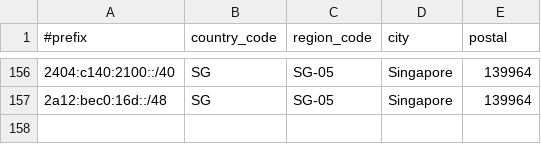
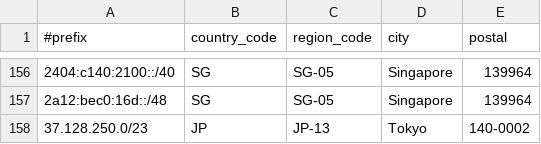
Before and after one commit to Joe-Ng-1998/AS138997-IP-Geo-Feed, a CSV file: data.csv, drawn as a sheet; only a part is shown, gaps mark what is left out.

Commit message:
Update data.csv

```diff
--- a/data.csv
+++ b/data.csv
@@ -157 +157,2 @@
 2a12:bec0:16d::/48,SG,SG-05,Singapore,139964
+37.128.250.0/23,JP,JP-13,Tokyo,140-0002
```
